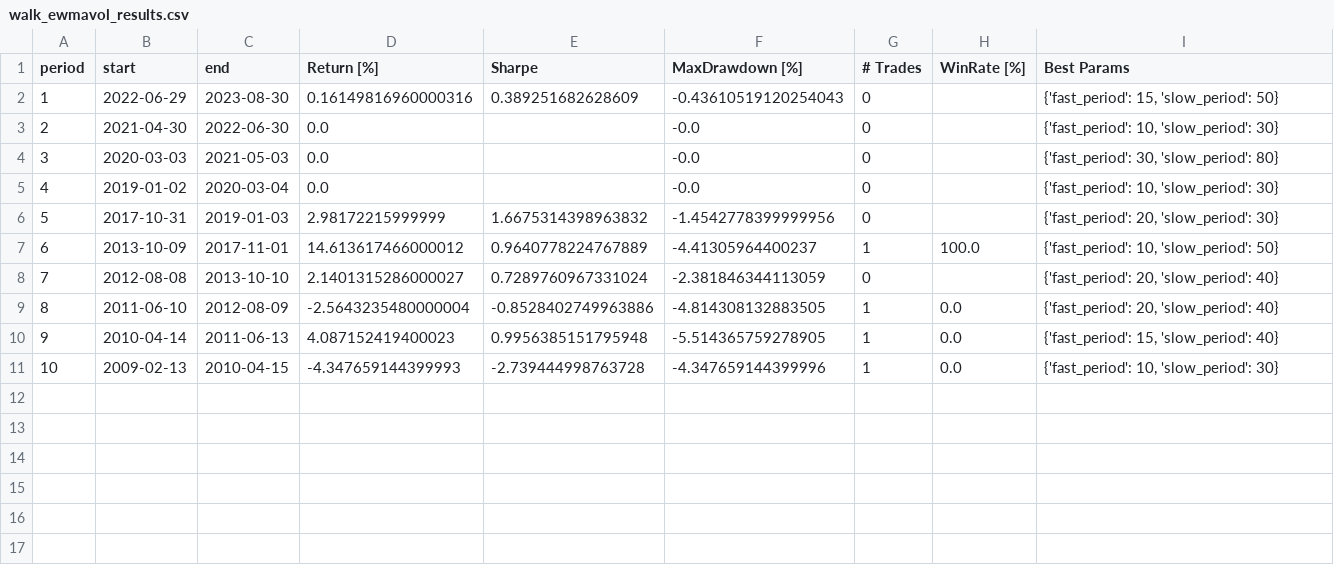
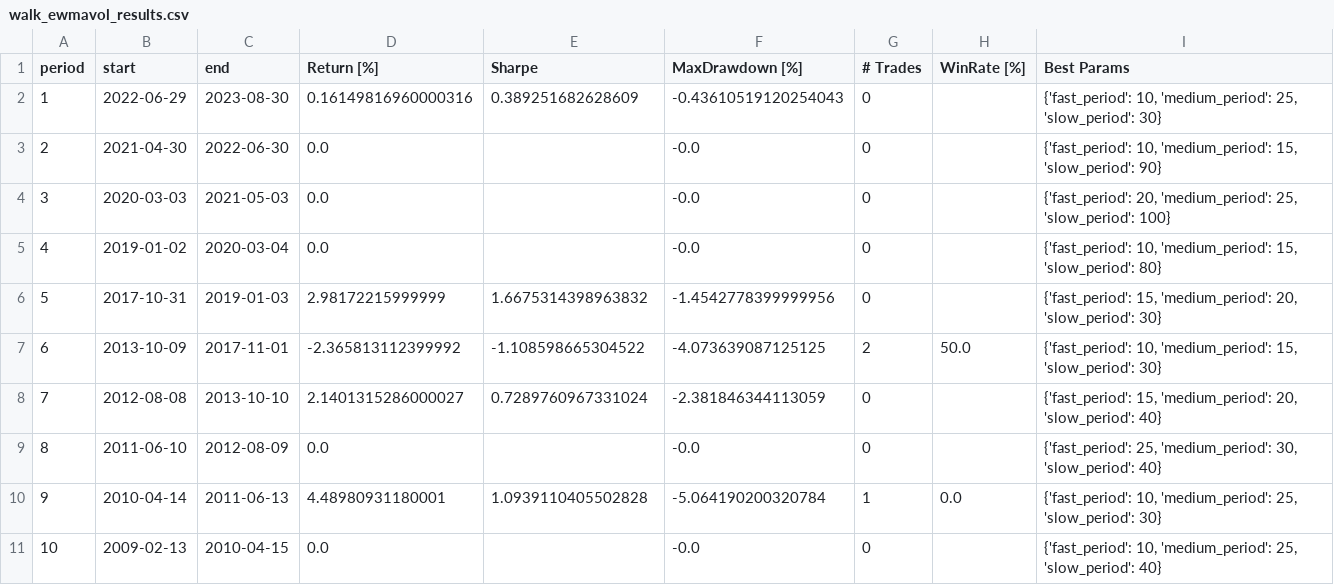
Before and after one commit to JuanCruzMendoza/QuantitiveTrading, a CSV file: src/strategies/ewma_crossover/walk_ewmavol_results.csv, drawn as a sheet.

Commit message:
experiments with ewma

```diff
--- a/src/strategies/ewma_crossover/walk_ewmavol_results.csv
+++ b/src/strategies/ewma_crossover/walk_ewmavol_results.csv
@@ -1,11 +1,11 @@
 period,start,end,Return [%],Sharpe,MaxDrawdown [%],# Trades,WinRate [%],Best Params
-1,2022-06-29,2023-08-30,0.16149816960000316,0.389251682628609,-0.43610519120254043,0,,"{'fast_period': 15, 'slow_period': 50}"
-2,2021-04-30,2022-06-30,0.0,,-0.0,0,,"{'fast_period': 10, 'slow_period': 30}"
-3,2020-03-03,2021-05-03,0.0,,-0.0,0,,"{'fast_period': 30, 'slow_period': 80}"
-4,2019-01-02,2020-03-04,0.0,,-0.0,0,,"{'fast_period': 10, 'slow_period': 30}"
-5,2017-10-31,2019-01-03,2.98172215999999,1.6675314398963832,-1.4542778399999956,0,,"{'fast_period': 20, 'slow_period': 30}"
-6,2013-10-09,2017-11-01,14.613617466000012,0.9640778224767889,-4.41305964400237,1,100.0,"{'fast_period': 10, 'slow_period': 50}"
-7,2012-08-08,2013-10-10,2.1401315286000027,0.7289760967331024,-2.381846344113059,0,,"{'fast_period': 20, 'slow_period': 40}"
-8,2011-06-10,2012-08-09,-2.5643235480000004,-0.8528402749963886,-4.814308132883505,1,0.0,"{'fast_period': 20, 'slow_period': 40}"
-9,2010-04-14,2011-06-13,4.087152419400023,0.9956385151795948,-5.514365759278905,1,0.0,"{'fast_period': 15, 'slow_period': 40}"
-10,2009-02-13,2010-04-15,-4.347659144399993,-2.739444998763728,-4.347659144399996,1,0.0,"{'fast_period': 10, 'slow_period': 30}"
+1,2022-06-29,2023-08-30,0.16149816960000316,0.389251682628609,-0.43610519120254043,0,,"{'fast_period': 10, 'medium_period': 25, 'slow_period': 30}"
+2,2021-04-30,2022-06-30,0.0,,-0.0,0,,"{'fast_period': 10, 'medium_period': 15, 'slow_period': 90}"
+3,2020-03-03,2021-05-03,0.0,,-0.0,0,,"{'fast_period': 20, 'medium_period': 25, 'slow_period': 100}"
+4,2019-01-02,2020-03-04,0.0,,-0.0,0,,"{'fast_period': 10, 'medium_period': 15, 'slow_period': 80}"
+5,2017-10-31,2019-01-03,2.98172215999999,1.6675314398963832,-1.4542778399999956,0,,"{'fast_period': 15, 'medium_period': 20, 'slow_period': 30}"
+6,2013-10-09,2017-11-01,-2.365813112399992,-1.108598665304522,-4.073639087125125,2,50.0,"{'fast_period': 10, 'medium_period': 15, 'slow_period': 30}"
+7,2012-08-08,2013-10-10,2.1401315286000027,0.7289760967331024,-2.381846344113059,0,,"{'fast_period': 15, 'medium_period': 20, 'slow_period': 40}"
+8,2011-06-10,2012-08-09,0.0,,-0.0,0,,"{'fast_period': 25, 'medium_period': 30, 'slow_period': 40}"
+9,2010-04-14,2011-06-13,4.48980931180001,1.0939110405502828,-5.064190200320784,1,0.0,"{'fast_period': 10, 'medium_period': 25, 'slow_period': 30}"
+10,2009-02-13,2010-04-15,0.0,,-0.0,0,,"{'fast_period': 10, 'medium_period': 25, 'slow_period': 40}"
```
Also changed, not shown: 7 other files.
